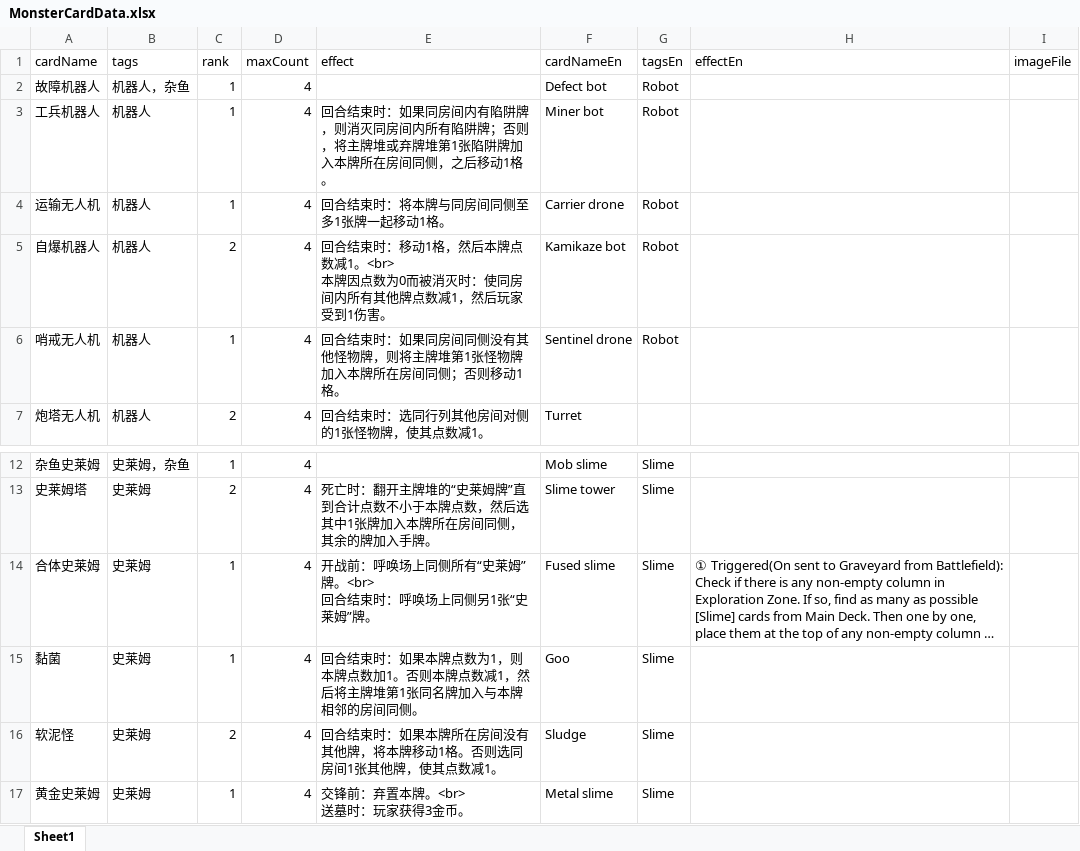
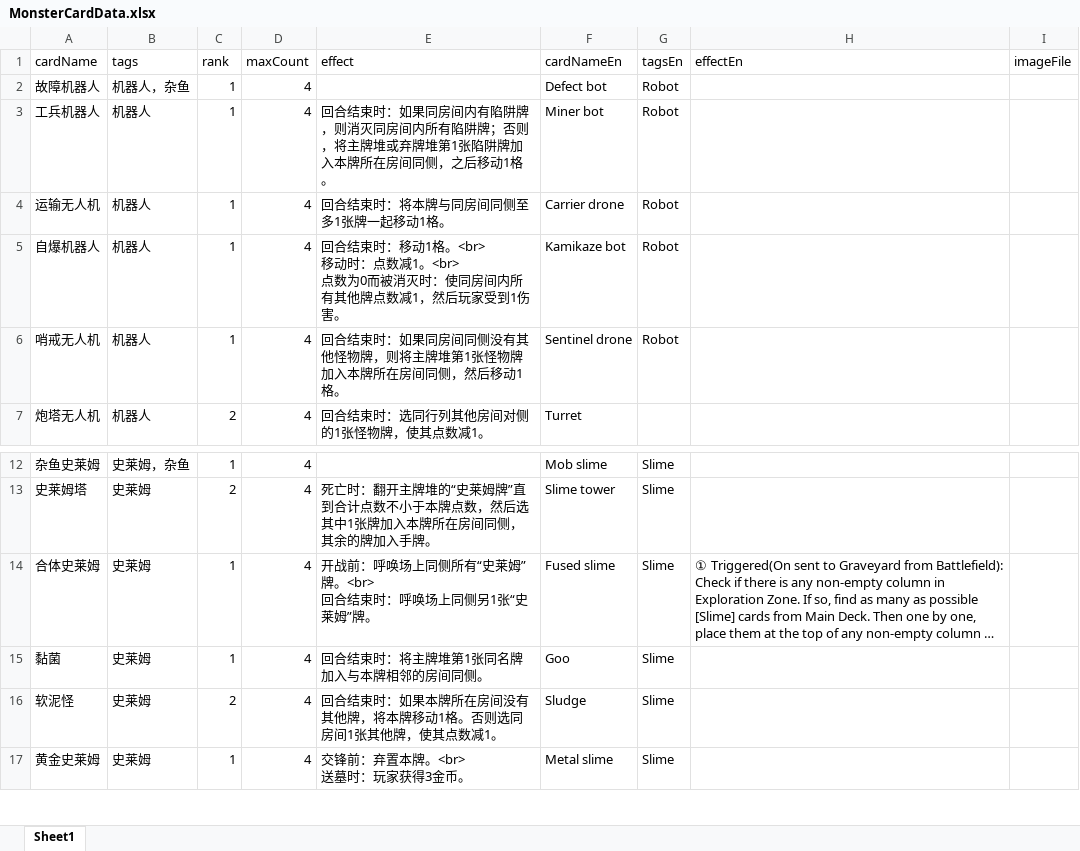
Before and after one commit to TinglePan/DungeonCrawlDeckMasterTTS, an Excel workbook: sheet/MonsterCardData.xlsx, sheet Sheet1, drawn as a sheet; only a part is shown, gaps mark what is left out; long unchanged cells end in …; values as stored, in another font and other column widths than the file's, no borders; ↵ is a line break in a cell; the diff names each change by its address in the sheet, - before the commit and + after, or states it on an @@ line.

Commit message:
Simply Goo's effect. Change Dart Trap's rank from 2 to 1 and adjusted the statement of its effect. Change Kamikaze Bot's rank from 2 to 1.

```diff
--- a/sheet/MonsterCardData.xlsx (sheet Sheet1)
+++ b/sheet/MonsterCardData.xlsx (sheet Sheet1)
-C5 (rank): 2
+C5 (rank): 1
-E5 (effect): …移动1格，然后本牌点数减1。<br> ↵ 本牌因点数为0…
+E5 (effect): …移动1格。<br> ↵ 移动时：点数减1。<br> ↵ 点数为0…
-E6 (effect): …房间同侧；否则移动1格…
+E6 (effect): …房间同侧，然后移动1格…
-E15 (effect): 回合结束时：如果本牌点数为1，则本牌点数加1。否则本牌点数减1，然后将主牌堆第1张同名牌加入与本牌相邻的房间同侧。
+E15 (effect): 回合结束时：将主牌堆第1张同名牌加入与本牌相邻的房间同侧。
```
Also changed, not shown: sheet/TrapCardData.xlsx.
